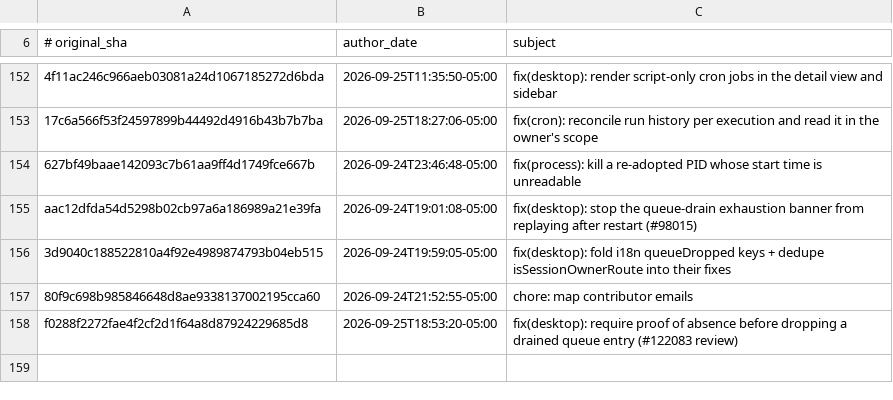
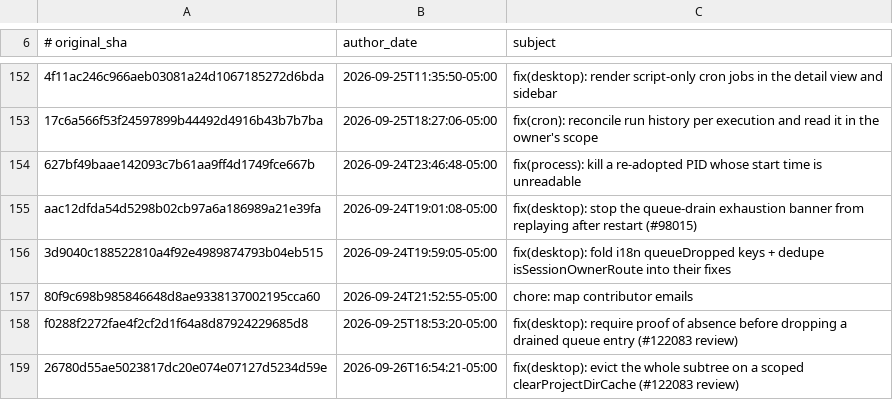
Before and after one commit to 012youngone/hermes-agent, a TSV file: contributors/reattributed.tsv, drawn as a sheet; only a part is shown, gaps mark what is left out.

Commit message:
chore(attribution): re-attribute 26780d55ae to OutThisLife
Original: 26780d55ae5023817dc20e074e07127d5234d59e
Subject:  fix(desktop): evict the whole subtree on a scoped clearProjectDirCache (#122083 review)

The original commit was authored as `Hermes Agent <agent@hermes.local>`,
an unverifiable address, so GitHub credited it to no one. This commit
restores attribution to its author; it changes no code.

Re-attributes: 26780d55ae5023817dc20e074e07127d5234d59e

```diff
--- a/contributors/reattributed.tsv
+++ b/contributors/reattributed.tsv
@@ -158 +158,2 @@ aac12dfda54d5298b02cb97a6a186989a21e39fa	2026-09-24T19:01:08-05:00	fix(desktop):
 f0288f2272fae4f2cf2d1f64a8d87924229685d8	2026-09-25T18:53:20-05:00	fix(desktop): require proof of absence before dropping a drained queue entry (#122083 review)
+26780d55ae5023817dc20e074e07127d5234d59e	2026-09-26T16:54:21-05:00	fix(desktop): evict the whole subtree on a scoped clearProjectDirCache (#122083 review)
```
